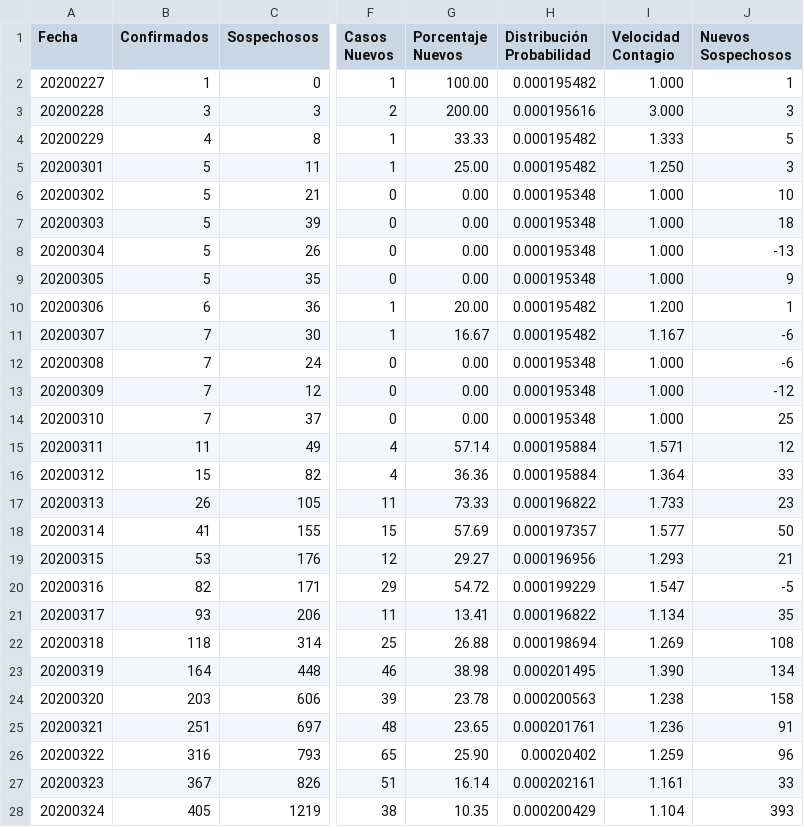
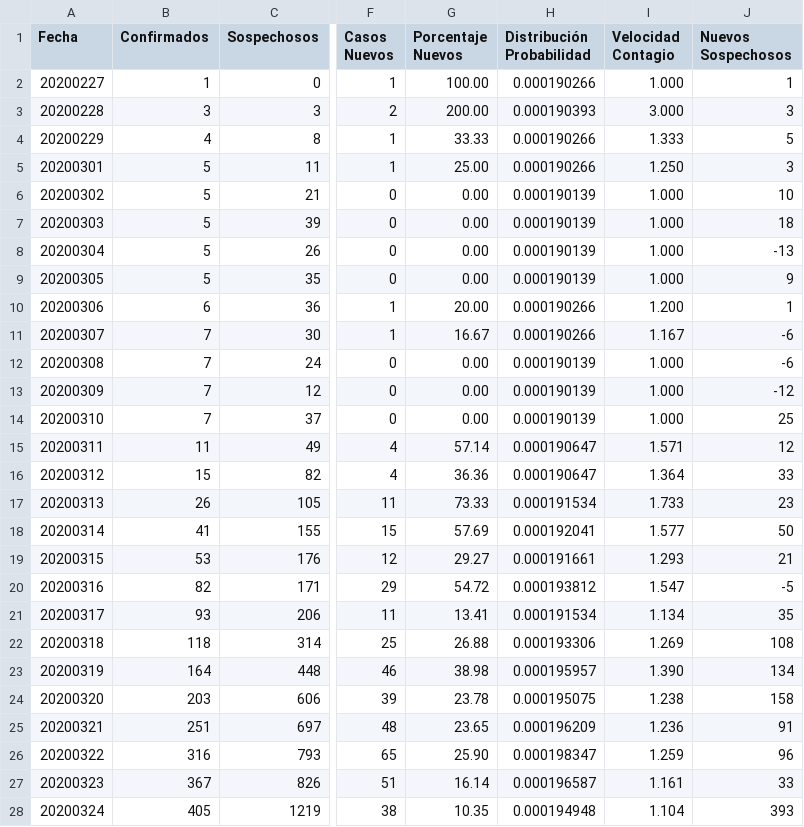
Before and after one commit to juanjmtzs/BI-COVID19, a CSV file: data.csv, drawn as a sheet; only a part is shown, gaps mark what is left out; the diff covers the shown part only; the diff names each change by its address in the sheet, - before the commit and + after, or states it on an @@ line.

```diff
--- a/data.csv
+++ b/data.csv
-H2 (Distribución Probabilidad): 0.000195482
+H2 (Distribución Probabilidad): 0.000190266
-H3 (Distribución Probabilidad): 0.000195616
+H3 (Distribución Probabilidad): 0.000190393
-H4:H5 (Distribución Probabilidad): 0.000195482
+H4:H5 (Distribución Probabilidad): 0.000190266
-H6:H9 (Distribución Probabilidad): 0.000195348
+H6:H9 (Distribución Probabilidad): 0.000190139
-H10:H11 (Distribución Probabilidad): 0.000195482
+H10:H11 (Distribución Probabilidad): 0.000190266
-H12:H14 (Distribución Probabilidad): 0.000195348
+H12:H14 (Distribución Probabilidad): 0.000190139
-H15:H16 (Distribución Probabilidad): 0.000195884
+H15:H16 (Distribución Probabilidad): 0.000190647
-H17 (Distribución Probabilidad): 0.000196822
+H17 (Distribución Probabilidad): 0.000191534
-H18 (Distribución Probabilidad): 0.000197357
+H18 (Distribución Probabilidad): 0.000192041
-H19 (Distribución Probabilidad): 0.000196956
+H19 (Distribución Probabilidad): 0.000191661
-H20 (Distribución Probabilidad): 0.000199229
+H20 (Distribución Probabilidad): 0.000193812
-H21 (Distribución Probabilidad): 0.000196822
+H21 (Distribución Probabilidad): 0.000191534
-H22 (Distribución Probabilidad): 0.000198694
+H22 (Distribución Probabilidad): 0.000193306
-H23 (Distribución Probabilidad): 0.000201495
+H23 (Distribución Probabilidad): 0.000195957
-H24 (Distribución Probabilidad): 0.000200563
+H24 (Distribución Probabilidad): 0.000195075
-H25 (Distribución Probabilidad): 0.000201761
+H25 (Distribución Probabilidad): 0.000196209
-H26 (Distribución Probabilidad): 0.00020402
+H26 (Distribución Probabilidad): 0.000198347
-H27 (Distribución Probabilidad): 0.000202161
+H27 (Distribución Probabilidad): 0.000196587
-H28 (Distribución Probabilidad): 0.000200429
+H28 (Distribución Probabilidad): 0.000194948
```
Also changed, not shown: 1 added row and 78 edited cells elsewhere in this file, CONFIRMED_LOAD.csv, LAST_DAY_CONFIRMED_LOAD.csv, 7 other files.
